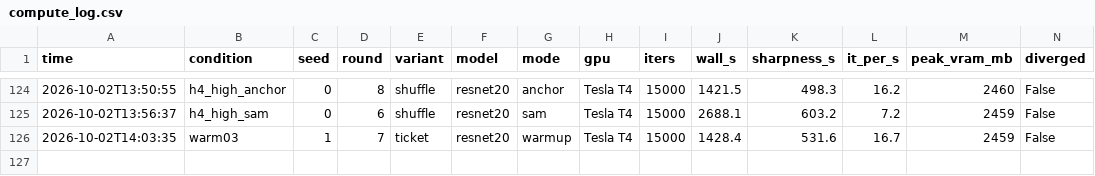
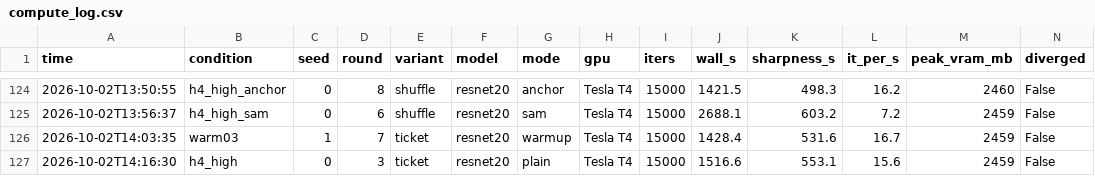
Before and after one commit to kneat2448/LTH-ML-final, a CSV file: results/compute_log.csv, drawn as a sheet; only a part is shown, gaps mark what is left out.

```diff
--- a/results/compute_log.csv
+++ b/results/compute_log.csv
@@ -126 +126,2 @@ time,condition,seed,round,variant,model,mode,gpu,iters,wall_s,sharpness_s,it_per
 2026-10-02T14:03:35,warm03,1,7,ticket,resnet20,warmup,Tesla T4,15000,1428.4,531.6,16.7,2459,False
+2026-10-02T14:16:30,h4_high,0,3,ticket,resnet20,plain,Tesla T4,15000,1516.6,553.1,15.6,2459,False
```
Also changed, not shown: 2 other files.
